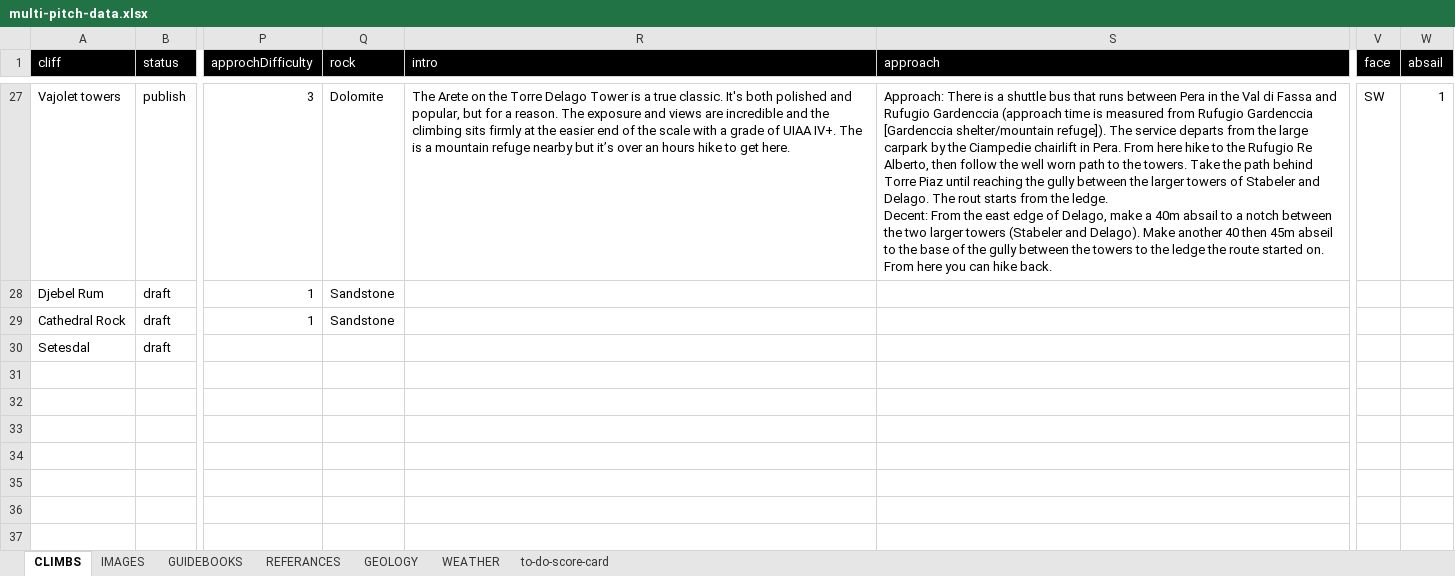
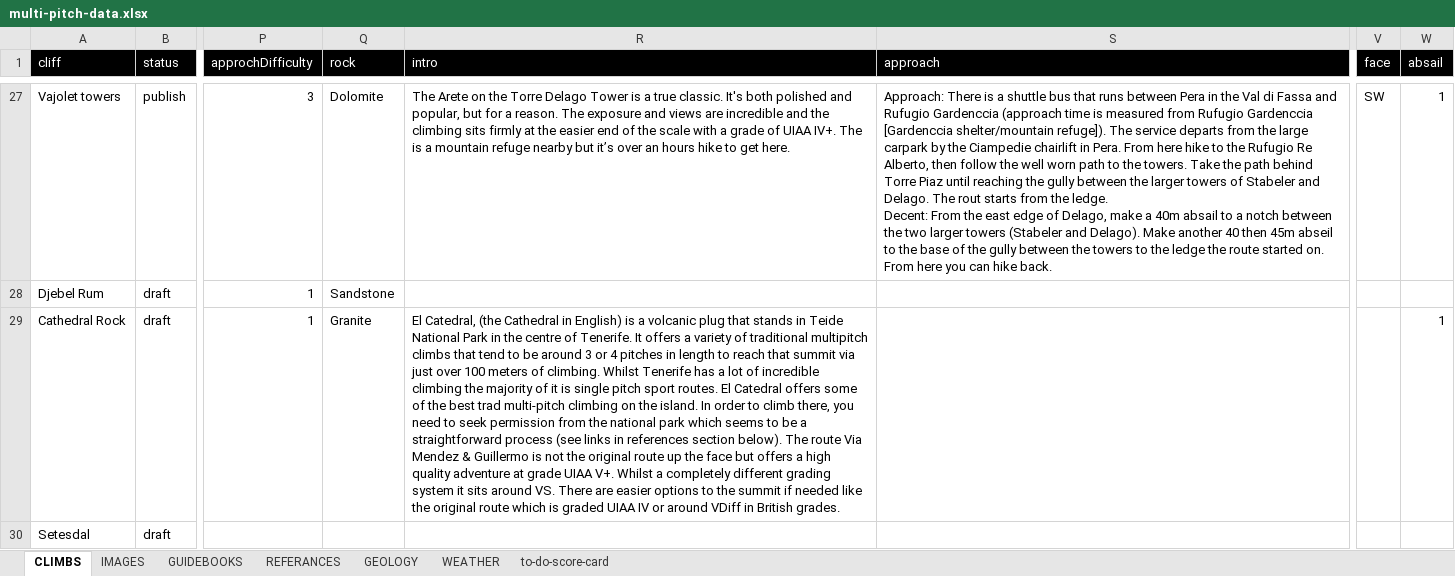
Before and after one commit to dankni/multi-pitch, an Excel workbook: working-files/multi-pitch-data.xlsx, sheet CLIMBS, drawn as a sheet; only a part is shown, gaps mark what is left out; values as stored, in another font and other column widths than the file's, no borders; the diff names each change by its address in the sheet, - before the commit and + after, or states it on an @@ line.

```diff
--- a/working-files/multi-pitch-data.xlsx (sheet CLIMBS)
+++ b/working-files/multi-pitch-data.xlsx (sheet CLIMBS)
-Q29 (rock): Sandstone
+Q29 (rock): Granite
-R29 (intro): (empty)
+R29 (intro): El Catedral, (the Cathedral in English) is a volcanic plug that stands in Teide National Park in the centre of Tenerife. It offers a variety of traditional multipitch climbs that tend to be around 3 or 4 pitches in length to reach that summit via just over 100 meters of climbing. Whilst Tenerife has a lot of incredible climbing the majority of it is single pitch sport routes. El Catedral offers some of the best trad multi-pitch climbing on the island. In order to climb there, you need to seek permission from the national park which seems to be a straightforward process (see links in references section below). The route Via Mendez & Guillermo is not the original route up the face but offers a high quality adventure at grade UIAA V+. Whilst a completely different grading system it sits around VS. There are easier options to the summit if needed like the original route which is graded UIAA IV or around VDiff in British grades.
-W29 (absail): (empty)
+W29 (absail): 1
```
Also changed, not shown: sheet WEATHER, sheet to-do-score-card, 4 other files.
